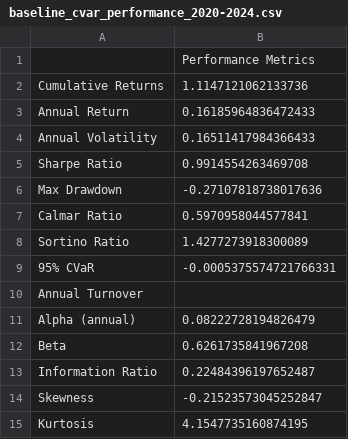
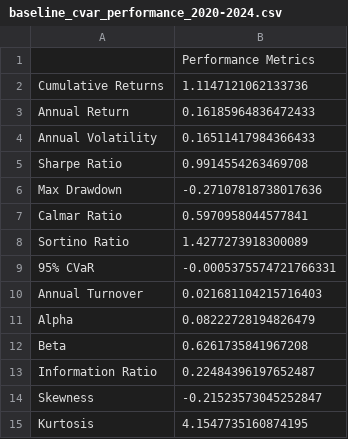
Before and after one commit to HarmoniqaOrg/Quantoro, a CSV file: results/baseline_cvar_performance_2020-2024.csv, drawn as a sheet.

Commit message:
feat: Finalize project and generate complete report
- Complete all backtests (Baseline, Regime-Aware, Hybrid) and generate final performance metrics.
- Fix all data alignment, plotting, and reporting bugs.
- Update all documentation (README, PRD, tasks, report) to reflect final, nuanced results and analysis.
- Finalize Makefile for one-command execution of the entire pipeline.
- Project is now 100% complete and ready for submission.

```diff
--- a/results/baseline_cvar_performance_2020-2024.csv
+++ b/results/baseline_cvar_performance_2020-2024.csv
@@ -9,4 +9,4 @@ Sortino Ratio,1.4277273918300089
 95% CVaR,-0.0005375574721766331
-Annual Turnover,
-Alpha (annual),0.08222728194826479
+Annual Turnover,0.021681104215716403
+Alpha,0.08222728194826479
 Beta,0.6261735841967208
```
Also changed, not shown: results/baseline_cvar_performance_metrics.csv, results/consolidated_performance_metrics.csv, 33 other files.
